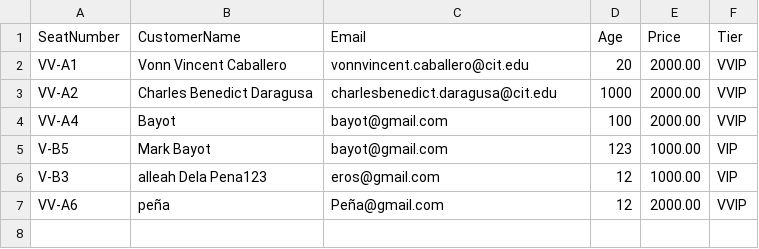
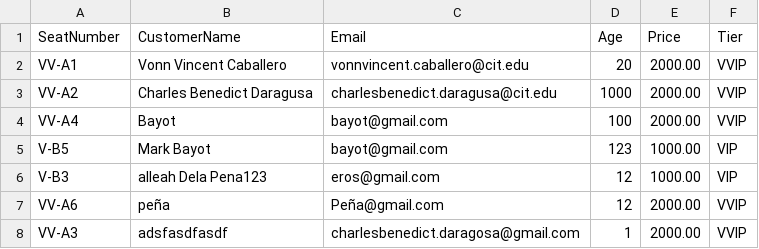
Before and after one commit to kworuu/concert-admission-system, a CSV file: TicketsSold.csv, drawn as a sheet; the diff names each change by its address in the sheet, - before the commit and + after, or states it on an @@ line.

```diff
--- a/TicketsSold.csv
+++ b/TicketsSold.csv
+row 8: VV-A3 | adsfasdfasdf | charlesbenedict.daragosa@gmail.com | 1 | 2000.00 | VVIP
```
Also changed, not shown: 2 other files.
